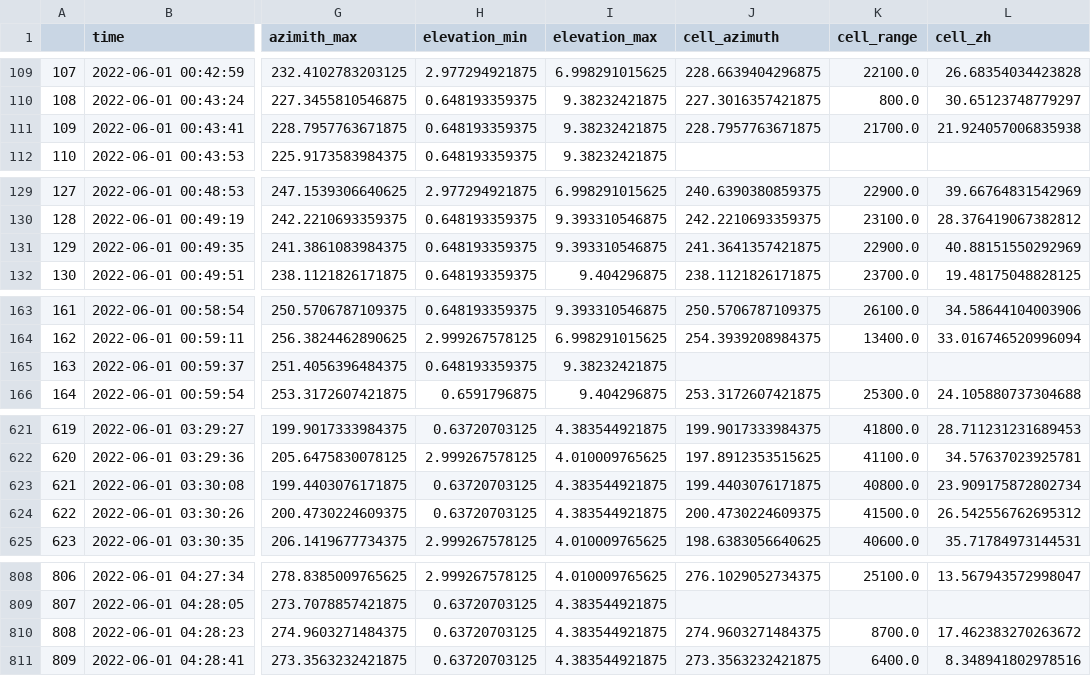
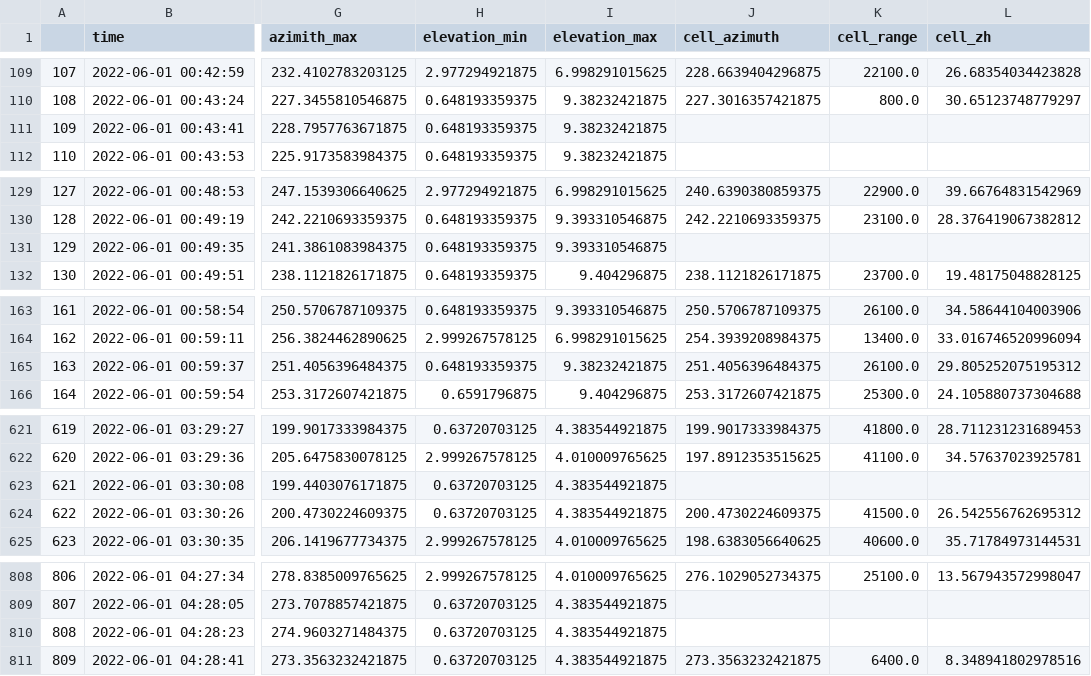
Before and after one commit to AdamTheisen/cell-track-stats, a CSV file: data/houcsapr.20220601.csv, drawn as a sheet; only a part is shown, gaps mark what is left out; the diff covers the shown part only; the diff names each change by its address in the sheet, - before the commit and + after, or states it on an @@ line.

```diff
--- a/data/houcsapr.20220601.csv
+++ b/data/houcsapr.20220601.csv
-J111 (cell_azimuth): 228.7957763671875
+J111 (cell_azimuth): (empty)
-K111 (cell_range): 21700.0
+K111 (cell_range): (empty)
-L111 (cell_zh): 21.924057006835938
+L111 (cell_zh): (empty)
-J131 (cell_azimuth): 241.3641357421875
+J131 (cell_azimuth): (empty)
-K131 (cell_range): 22900.0
+K131 (cell_range): (empty)
-L131 (cell_zh): 40.88151550292969
+L131 (cell_zh): (empty)
-J165 (cell_azimuth): (empty)
+J165 (cell_azimuth): 251.4056396484375
-K165 (cell_range): (empty)
+K165 (cell_range): 26100.0
-L165 (cell_zh): (empty)
+L165 (cell_zh): 29.805252075195312
-J623 (cell_azimuth): 199.4403076171875
+J623 (cell_azimuth): (empty)
-K623 (cell_range): 40800.0
+K623 (cell_range): (empty)
-L623 (cell_zh): 23.909175872802734
+L623 (cell_zh): (empty)
-J810 (cell_azimuth): 274.9603271484375
+J810 (cell_azimuth): (empty)
-K810 (cell_range): 8700.0
+K810 (cell_range): (empty)
-L810 (cell_zh): 17.462383270263672
+L810 (cell_zh): (empty)
```
Also changed, not shown: 24 edited cells elsewhere in this file, data/houcsapr.20220604.csv, 29 other files.
